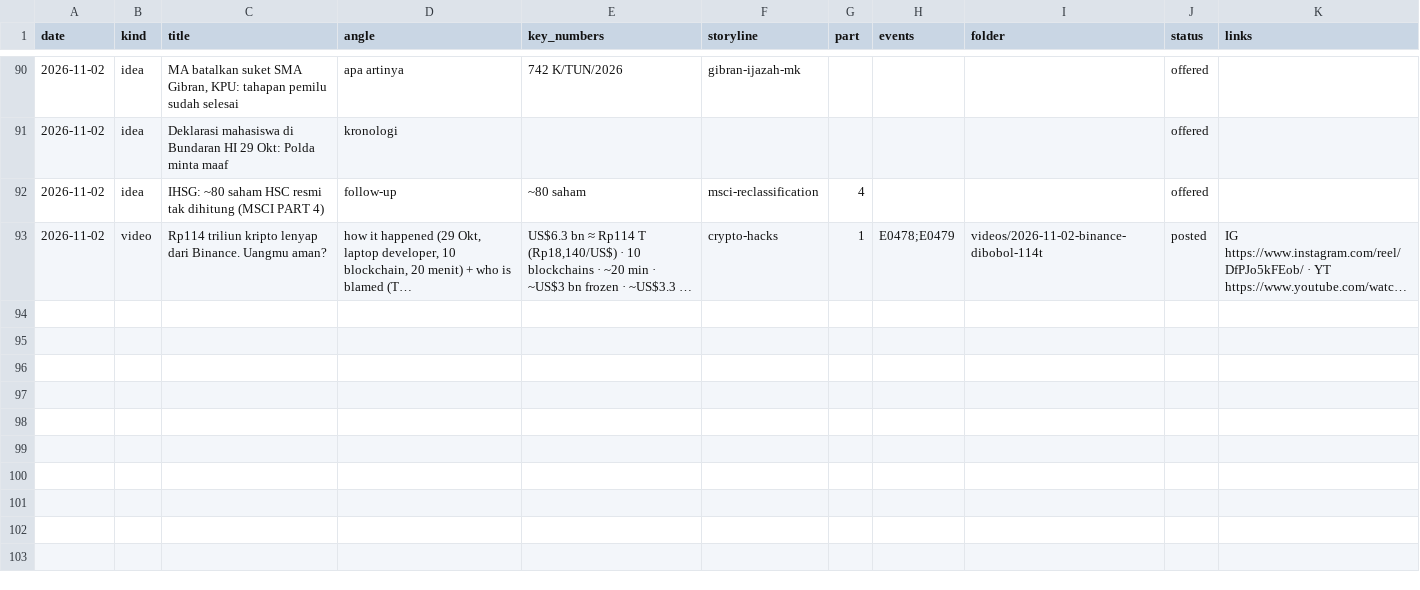
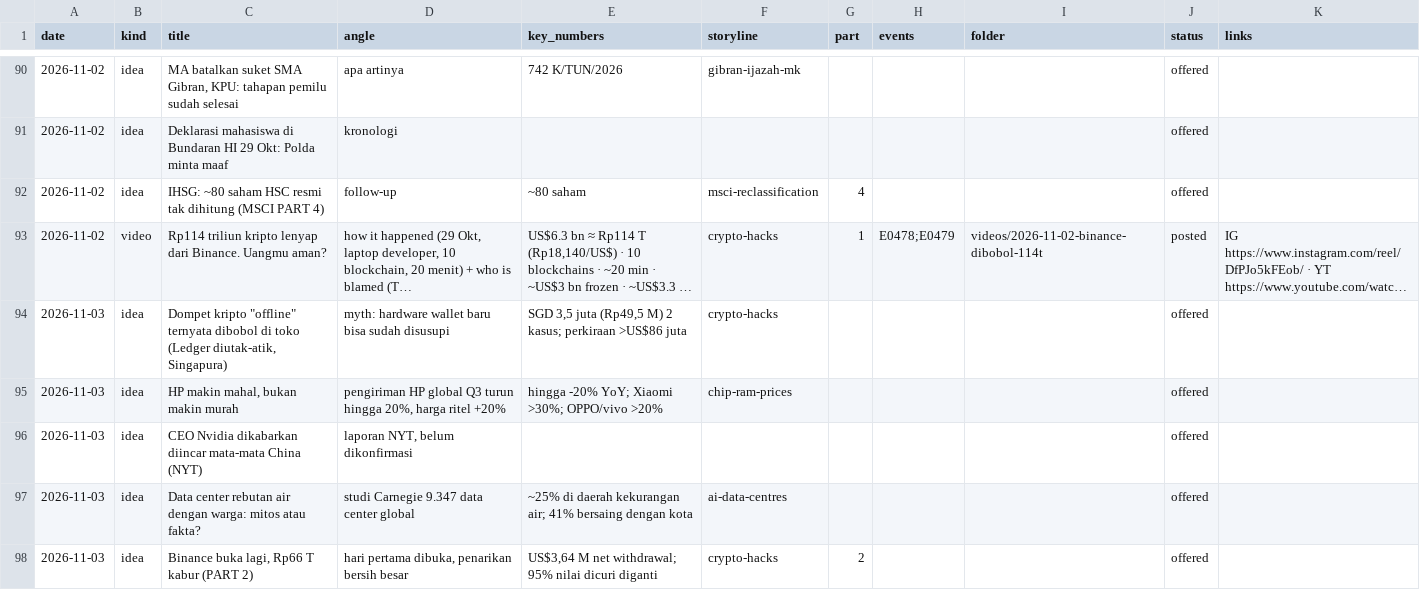
Before and after one commit to psatyadarma/explainer-studio, a CSV file: accounts/rangkumindong/knowledge/covered.csv, drawn as a sheet; only a part is shown, gaps mark what is left out; long unchanged cells end in …; the diff names each change by its address in the sheet, - before the commit and + after, or states it on an @@ line.

```diff
--- a/accounts/rangkumindong/knowledge/covered.csv
+++ b/accounts/rangkumindong/knowledge/covered.csv
+row 94: 2026-11-03 | idea | Dompet kripto "offline" ternyata dibobol di toko (Ledger diutak-atik, Singapura) | myth: hardware wallet baru bisa sudah disusupi | SGD 3,5 juta (Rp49,5 M) 2 kasus; perkiraan >US$86 juta | crypto-hacks |  |  |  | offered
+row 95: 2026-11-03 | idea | HP makin mahal, bukan makin murah | pengiriman HP global Q3 turun hingga 20%, harga ritel +20% | hingga -20% YoY; Xiaomi >30%; OPPO/vivo >20% | chip-ram-prices |  |  |  | offered
+row 96: 2026-11-03 | idea | CEO Nvidia dikabarkan diincar mata-mata China (NYT) | laporan NYT, belum dikonfirmasi |  |  |  |  |  | offered
+row 97: 2026-11-03 | idea | Data center rebutan air dengan warga: mitos atau fakta? | studi Carnegie 9.347 data center global | ~25% di daerah kekurangan air; 41% bersaing dengan kota | ai-data-centres |  |  |  | offered
+row 98: 2026-11-03 | idea | Binance buka lagi, Rp66 T kabur (PART 2) | hari pertama dibuka, penarikan bersih besar | US$3,64 M net withdrawal; 95% nilai dicuri diganti | crypto-hacks | 2 |  |  | offered
```
Also changed, not shown: 15 other files.
